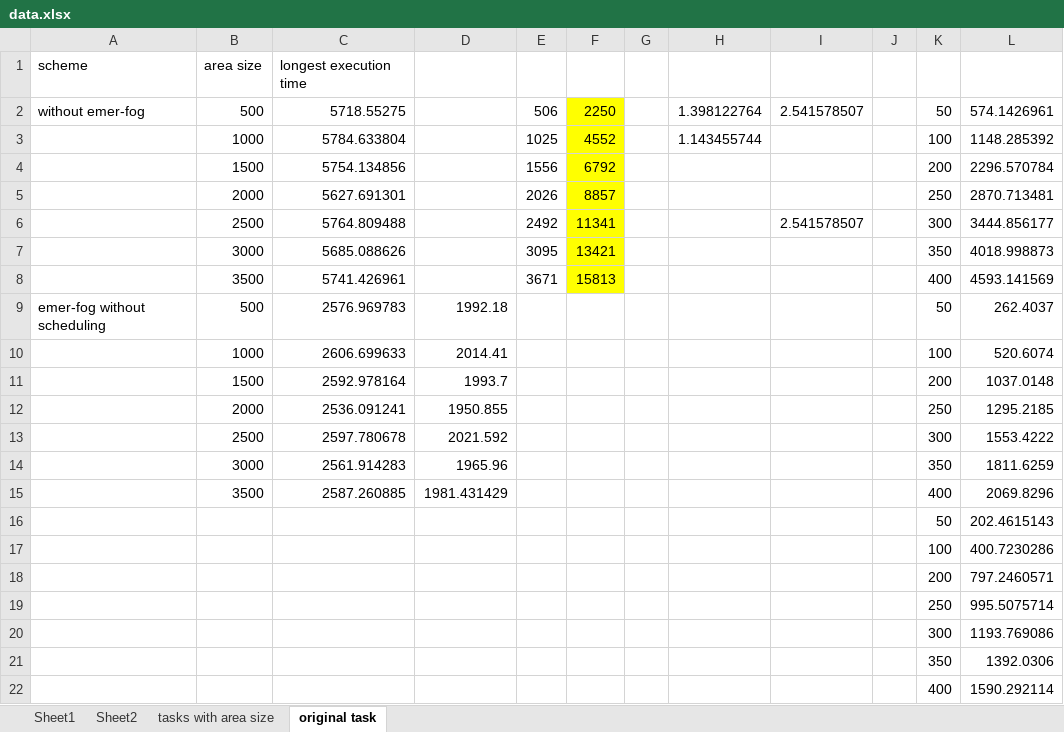
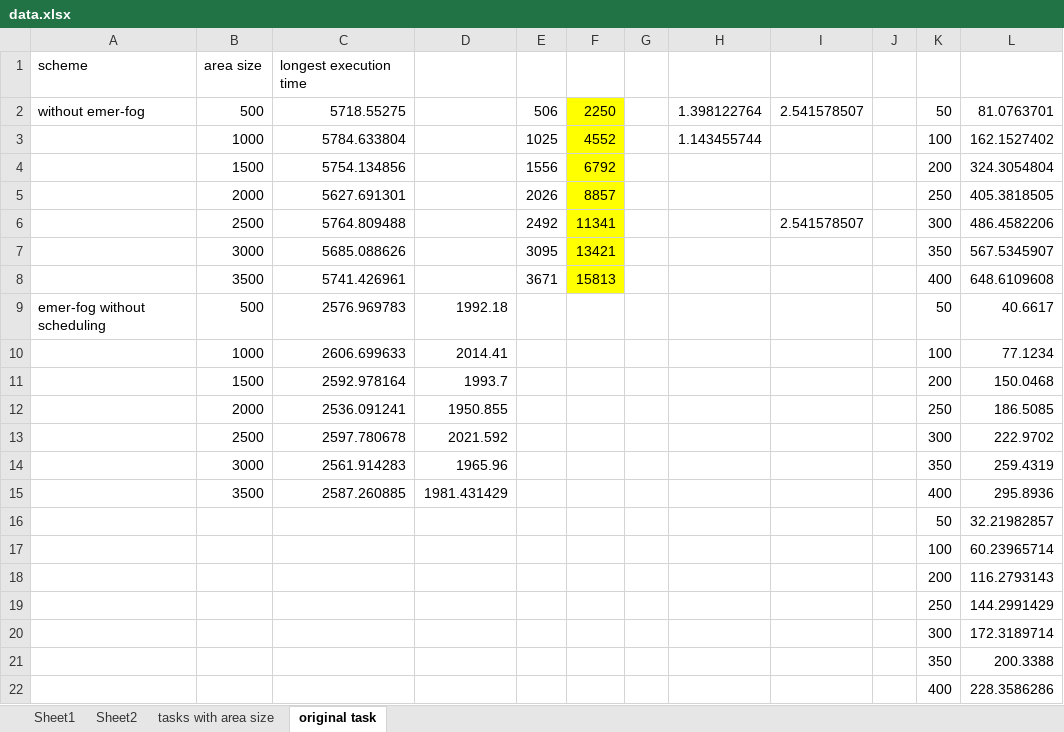
Before and after one commit to qiaolunzhang/emer-fog, an Excel workbook: data/data.xlsx, sheet original task, drawn as a sheet; values as stored, in another font and other column widths than the file's, no borders; the diff names each change by its address in the sheet, - before the commit and + after, or states it on an @@ line.

```diff
--- a/data/data.xlsx (sheet original task)
+++ b/data/data.xlsx (sheet original task)
-L2: 574.1426961
+L2: 81.0763701
-L3: 1148.285392
+L3: 162.1527402
-L4: 2296.570784
+L4: 324.3054804
-L5: 2870.713481
+L5: 405.3818505
-L6: 3444.856177
+L6: 486.4582206
-L7: 4018.998873
+L7: 567.5345907
-L8: 4593.141569
+L8: 648.6109608
-L9: 262.4037
+L9: 40.6617
-L10: 520.6074
+L10: 77.1234
-L11: 1037.0148
+L11: 150.0468
-L12: 1295.2185
+L12: 186.5085
-L13: 1553.4222
+L13: 222.9702
-L14: 1811.6259
+L14: 259.4319
-L15: 2069.8296
+L15: 295.8936
-L16: 202.4615143
+L16: 32.21982857
-L17: 400.7230286
+L17: 60.23965714
-L18: 797.2460571
+L18: 116.2793143
-L19: 995.5075714
+L19: 144.2991429
-L20: 1193.769086
+L20: 172.3189714
-L21: 1392.0306
+L21: 200.3388
-L22: 1590.292114
+L22: 228.3586286
```
Also changed, not shown: 9 other files.
